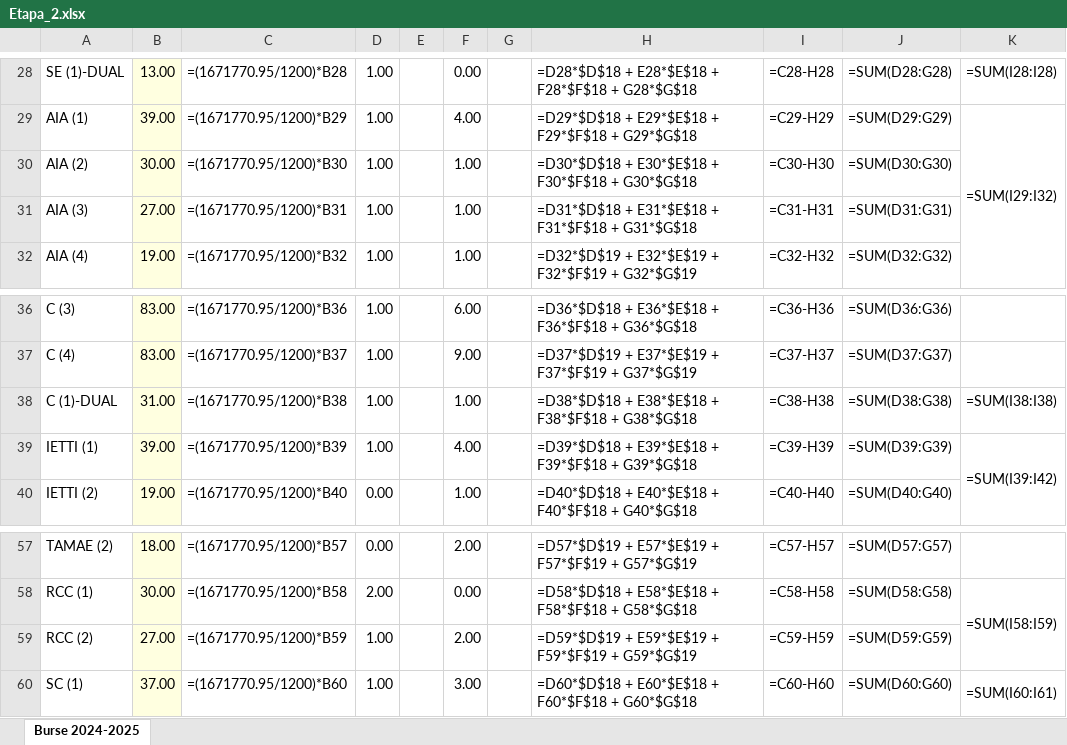
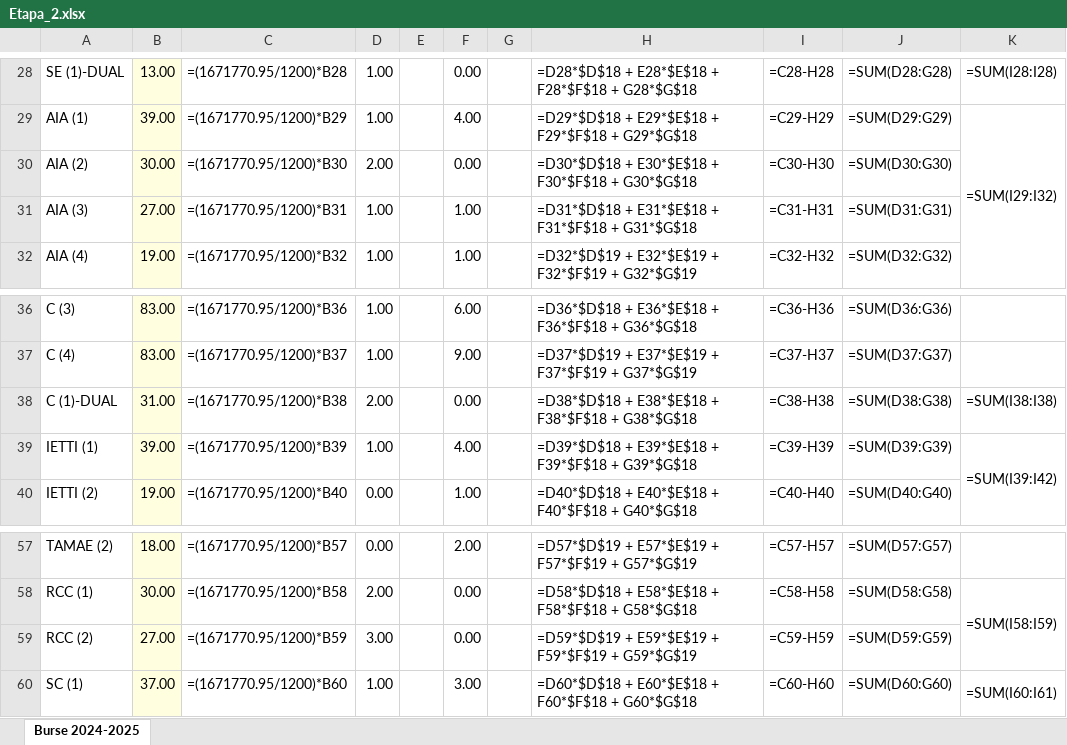
Before and after one commit to Staniislaw/Licenta, an Excel workbook: Burse/Licenta/Etapa_2.xlsx, sheet Burse 2024-2025, drawn as a sheet; only a part is shown, gaps mark what is left out; values as stored, in another font and other column widths than the file's, no borders; formulas without a stored value are shown as written; the diff names each change by its address in the sheet, - before the commit and + after, or states it on an @@ line.

```diff
--- a/Burse/Licenta/Etapa_2.xlsx (sheet Burse 2024-2025)
+++ b/Burse/Licenta/Etapa_2.xlsx (sheet Burse 2024-2025)
-D30: 1.00
+D30: 2.00
-F30: 1.00
+F30: 0.00
-D38: 1.00
+D38: 2.00
-F38: 1.00
+F38: 0.00
-D59: 1.00
+D59: 3.00
-F59: 2.00
+F59: 0.00
```
Also changed, not shown: Burse/Licenta/Etapa_0.xlsx, Burse/Licenta/Etapa_1.xlsx, 23 other files.
